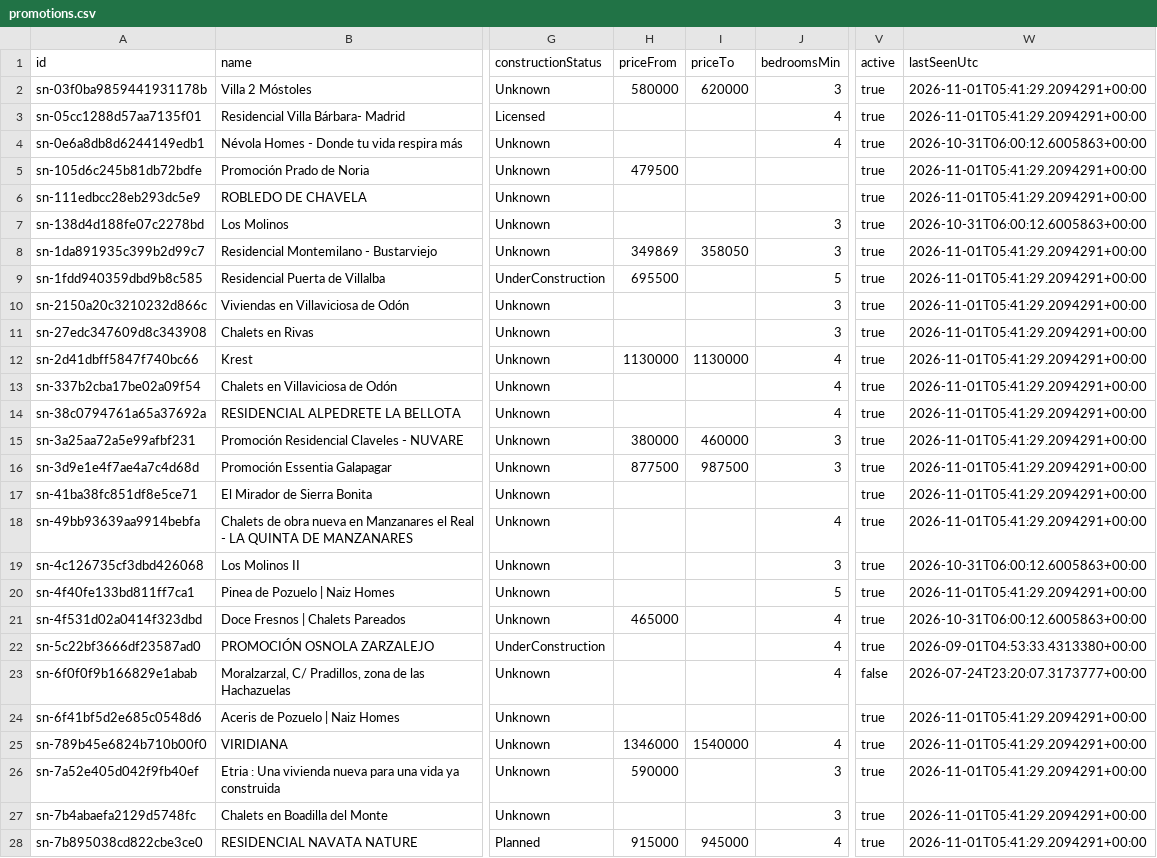
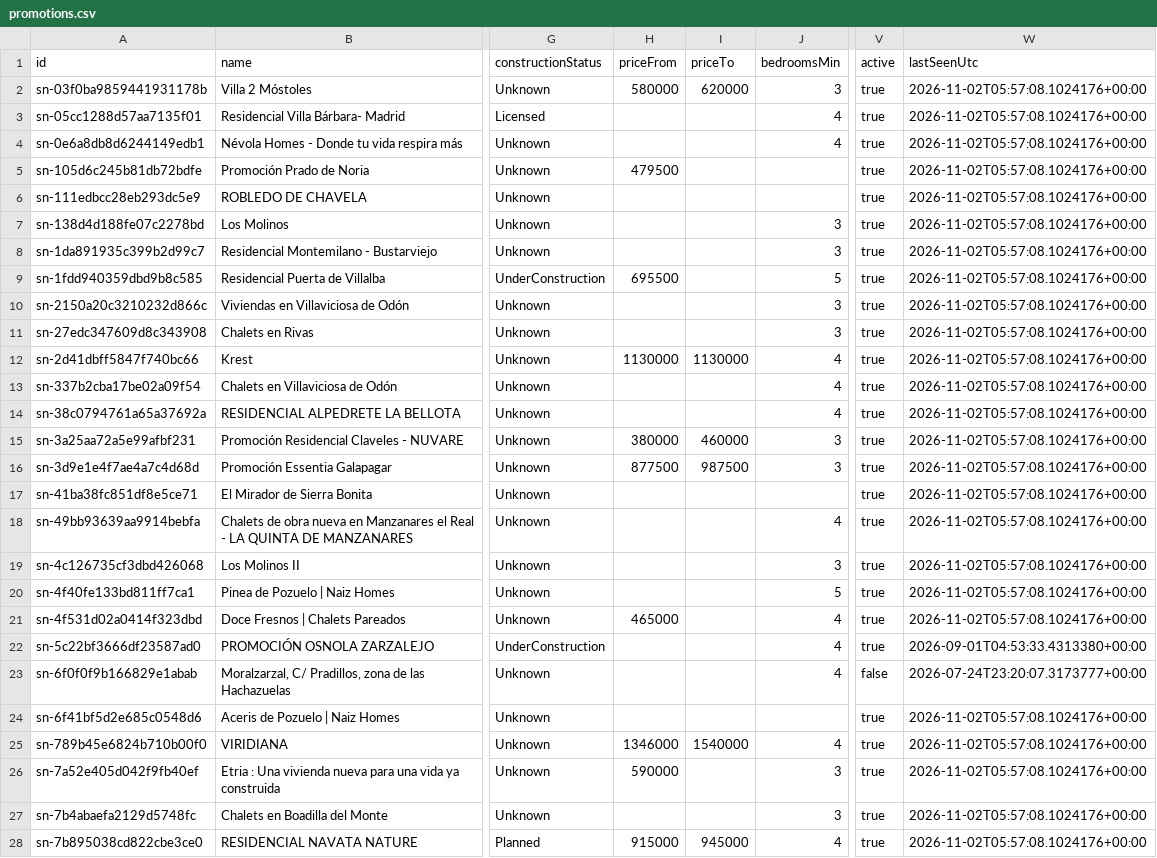
Before and after one commit to Javiig13/SierraNueva, a CSV file: promotions.csv, drawn as a sheet; only a part is shown, gaps mark what is left out; the diff covers the shown part only; the diff names each change by its address in the sheet, - before the commit and + after, or states it on an @@ line.

```diff
--- a/promotions.csv
+++ b/promotions.csv
-W2:W3 (lastSeenUtc): 2026-11-01T05:41:29.2094291+00:00
+W2:W3 (lastSeenUtc): 2026-11-02T05:57:08.1024176+00:00
-W4 (lastSeenUtc): 2026-10-31T06:00:12.6005863+00:00
+W4 (lastSeenUtc): 2026-11-02T05:57:08.1024176+00:00
-W5:W6 (lastSeenUtc): 2026-11-01T05:41:29.2094291+00:00
+W5:W6 (lastSeenUtc): 2026-11-02T05:57:08.1024176+00:00
-W7 (lastSeenUtc): 2026-10-31T06:00:12.6005863+00:00
+W7 (lastSeenUtc): 2026-11-02T05:57:08.1024176+00:00
-H8 (priceFrom): 349869
+H8 (priceFrom): (empty)
-I8 (priceTo): 358050
+I8 (priceTo): (empty)
-W8:W18 (lastSeenUtc): 2026-11-01T05:41:29.2094291+00:00
+W8:W18 (lastSeenUtc): 2026-11-02T05:57:08.1024176+00:00
-W19 (lastSeenUtc): 2026-10-31T06:00:12.6005863+00:00
+W19 (lastSeenUtc): 2026-11-02T05:57:08.1024176+00:00
-W20 (lastSeenUtc): 2026-11-01T05:41:29.2094291+00:00
+W20 (lastSeenUtc): 2026-11-02T05:57:08.1024176+00:00
-W21 (lastSeenUtc): 2026-10-31T06:00:12.6005863+00:00
+W21 (lastSeenUtc): 2026-11-02T05:57:08.1024176+00:00
-W24:W28 (lastSeenUtc): 2026-11-01T05:41:29.2094291+00:00
+W24:W28 (lastSeenUtc): 2026-11-02T05:57:08.1024176+00:00
```
Also changed, not shown: 19 edited cells elsewhere in this file, 4 other files.
